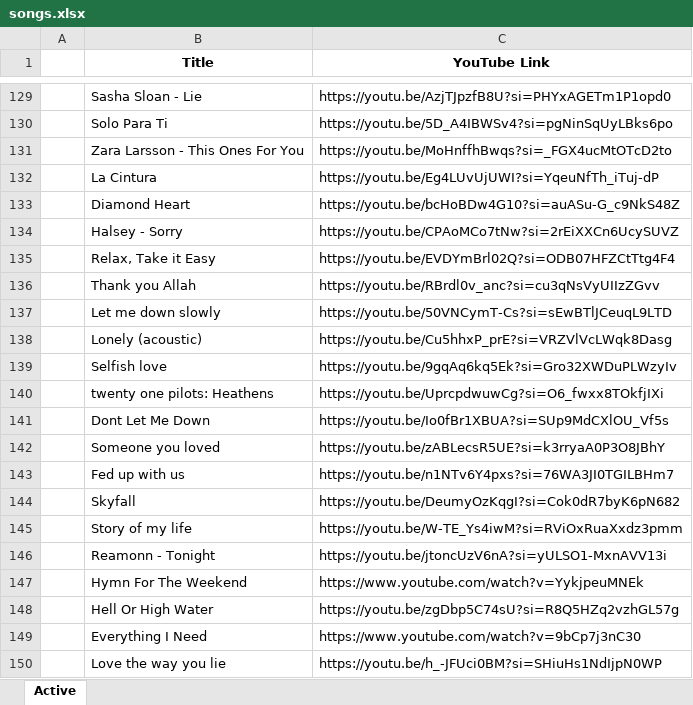
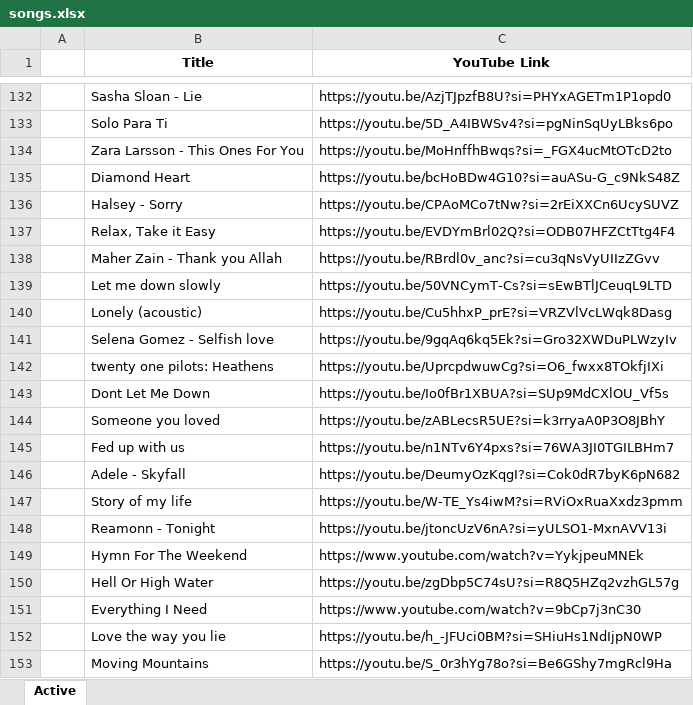
Before and after one commit to jasurlive/PlaylistGo, an Excel workbook: public/python/songs.xlsx, sheet Active, drawn as a sheet; only a part is shown, gaps mark what is left out; the shorter side is filled out with more unchanged rows; values as stored, in another font and other column widths than the file's, no borders; removed rows and columns are numbered as before the commit, all else as after; the diff covers the shown part only; the diff names each change by its address in the sheet, - before the commit and + after, or states it on an @@ line.

```diff
--- a/public/python/songs.xlsx (sheet Active)
+++ b/public/python/songs.xlsx (sheet Active)
-row 132:  | La Cintura | https://youtu.be/Eg4LUvUjUWI?si=YqeuNfTh_iTuj-dP
-B138 (Title): Thank you Allah
+B138 (Title): Maher Zain - Thank you Allah
-B141 (Title): Selfish love
+B141 (Title): Selena Gomez - Selfish love
-B146 (Title): Skyfall
+B146 (Title): Adele - Skyfall
```
Also changed, not shown: 4 added rows, 1 removed row, 1 moved row, 8 edited cells and cell formats elsewhere in this sheet.
